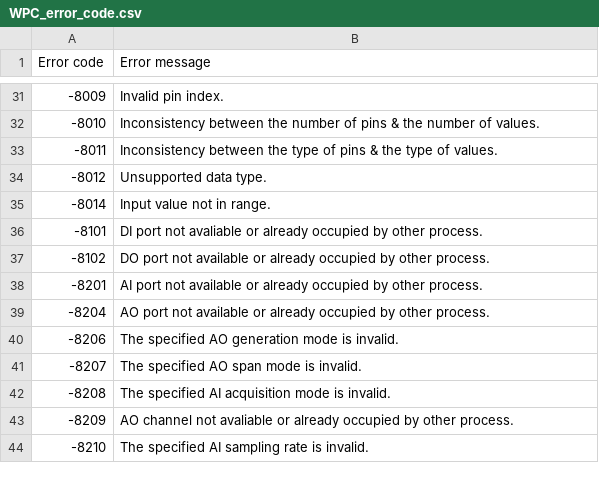
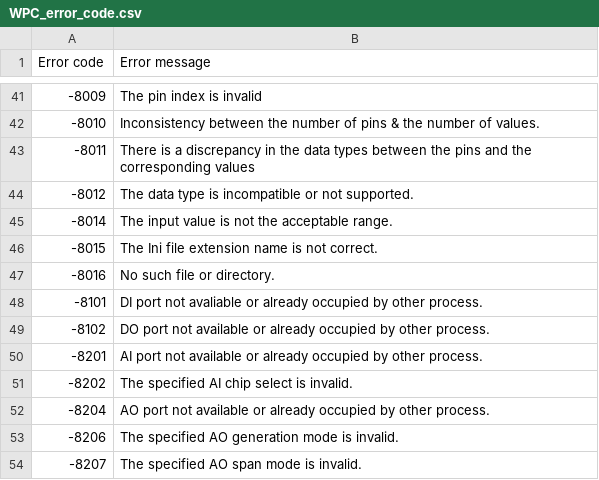
Before and after one commit to WPC-Systems-Ltd/WPC_CSharp_driver_release, a CSV file: Reference/WPC_error_code.csv, drawn as a sheet; only a part is shown, gaps mark what is left out; the shorter side is filled out with more unchanged rows; the diff covers the shown part only.

```diff
--- a/Reference/WPC_error_code.csv
+++ b/Reference/WPC_error_code.csv
@@ -31,6 +41,8 @@ Error code,Error message
--8009,Invalid pin index.
+-8009,The pin index is invalid
 -8010,Inconsistency between the number of pins & the number of values.
--8011,Inconsistency between the type of pins & the type of values.
--8012,Unsupported data type.
--8014,Input value not in range.
+-8011,There is a discrepancy in the data types between the pins and the corresponding values
+-8012,The data type is incompatible or not supported.
+-8014,The input value is not the acceptable range.
+-8015,The Ini file extension name is not correct.
+-8016,No such file or directory.
 -8101,DI port not avaliable or already occupied by other process.
@@ -38,2 +50,3 @@ Error code,Error message
 -8201,AI port not available or already occupied by other process.
+-8202,The specified AI chip select is invalid.
 -8204,AO port not available or already occupied by other process.
```
Also changed, not shown: 27 added rows and 23 edited cells elsewhere in this file, 20 other files.
